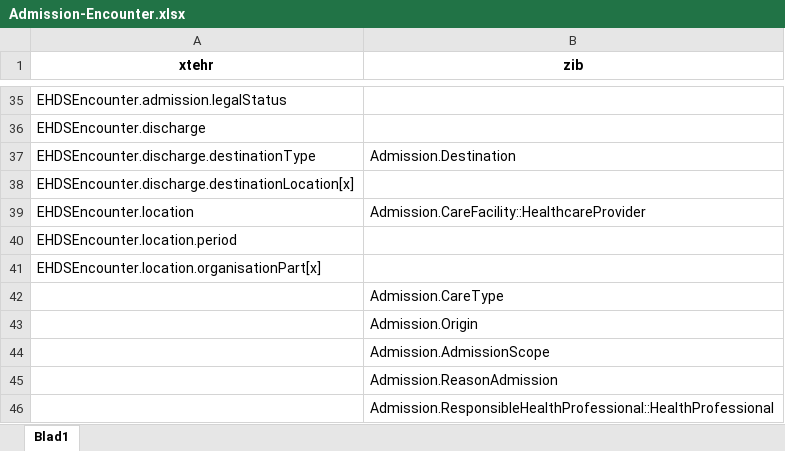
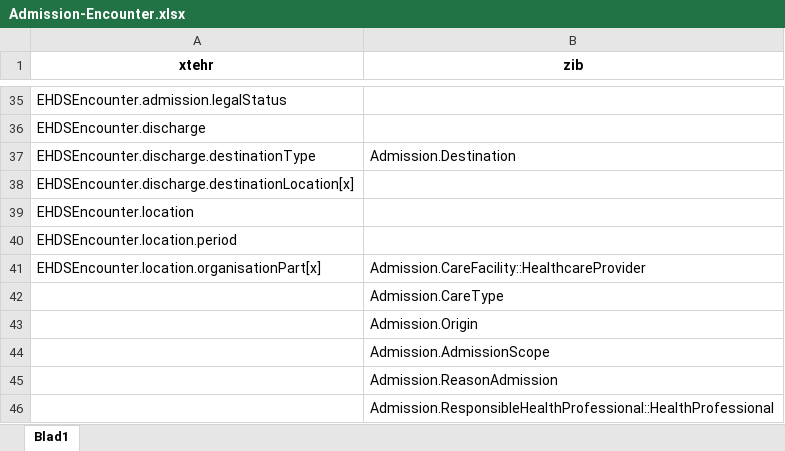
Before and after one commit to Nictiz/eu-nl-compared, an Excel workbook: maps/Admission-Encounter.xlsx, sheet Blad1, drawn as a sheet; only a part is shown, gaps mark what is left out; values as stored, in another font and other column widths than the file's, no borders; the diff names each change by its address in the sheet, - before the commit and + after, or states it on an @@ line.

```diff
--- a/maps/Admission-Encounter.xlsx (sheet Blad1)
+++ b/maps/Admission-Encounter.xlsx (sheet Blad1)
-B39 (zib): Admission.CareFacility::HealthcareProvider
+B39 (zib): (empty)
-B41 (zib): (empty)
+B41 (zib): Admission.CareFacility::HealthcareProvider
```
Also changed, not shown: maps/xtehr2zibs2024/Admission-Encounter-full.xlsx, 2 other files.
